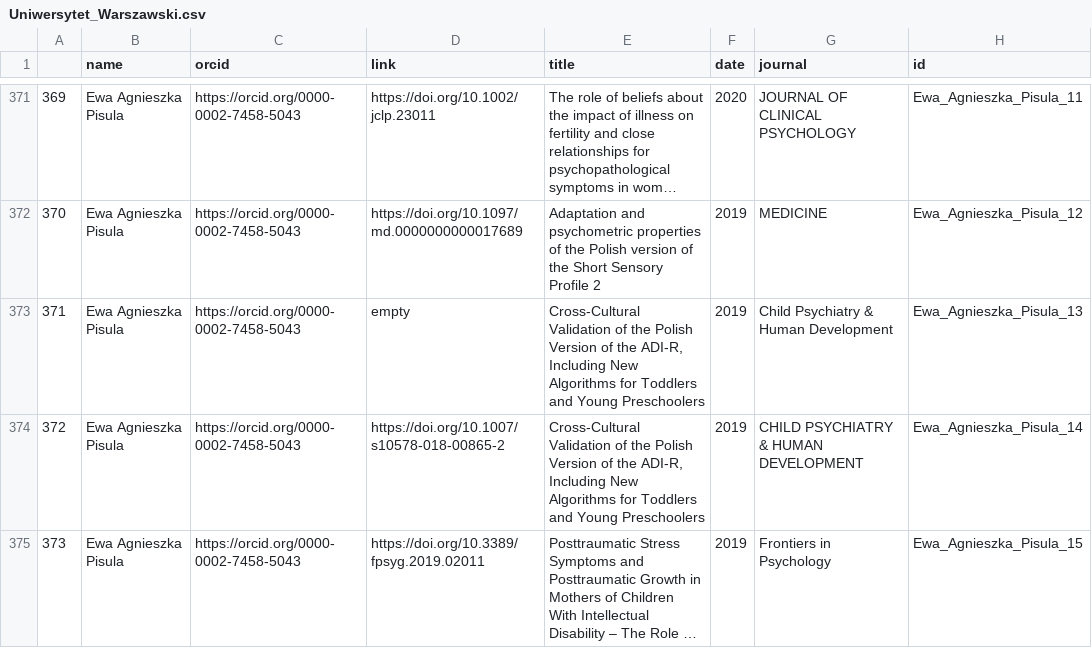
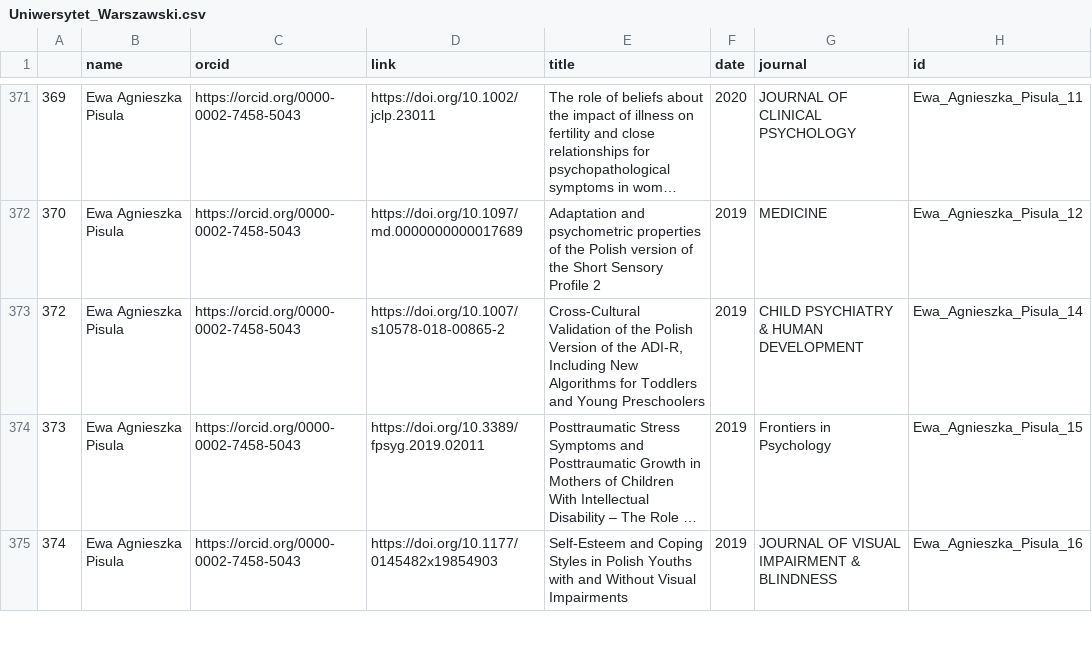
Before and after one commit to hplisiecki/ranking, a CSV file: data/publications/orcid/Uniwersytet_Warszawski.csv, drawn as a sheet; only a part is shown, gaps mark what is left out; the shorter side is filled out with more unchanged rows; long unchanged cells end in …; the diff names each change by its address in the sheet, - before the commit and + after, or states it on an @@ line.

Commit message:
re2

```diff
--- a/data/publications/orcid/Uniwersytet_Warszawski.csv
+++ b/data/publications/orcid/Uniwersytet_Warszawski.csv
-row 373: 371 | Ewa Agnieszka Pisula | https://orcid.org/0000-0002-7458-5043 | empty | Cross-Cultural Validation of the Polish Version of the ADI-R, Including New Algorithms for Toddlers and Young Preschoolers | 2019 | Child Psychiatry & Human Development | Ewa_Agnieszka_Pisula_13
```
